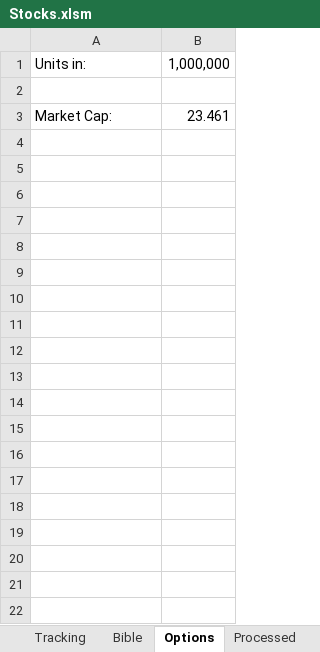
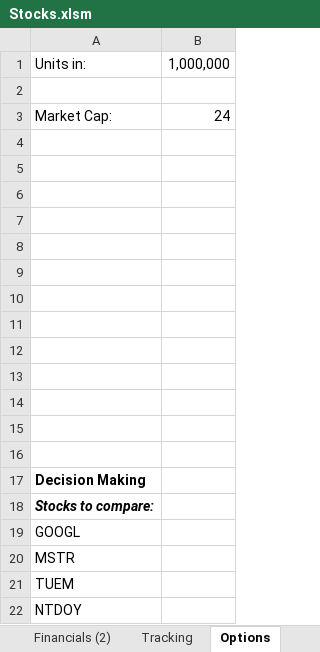
Before and after one commit to J700070/Finance-Super-Excel, an Excel workbook: Stocks.xlsm, sheet Options, drawn as a sheet; only a part is shown; values as stored, in another font and other column widths than the file's, no borders; charts and pictures not drawn; the diff covers the shown part only; the diff names each change by its address in the sheet, - before the commit and + after, or states it on an @@ line.

```diff
--- a/Stocks.xlsm (sheet Options)
+++ b/Stocks.xlsm (sheet Options)
+sheet tab: Financials (2)
-B3: 23.461
+B3: 24
+row 4: (empty)
+row 5: (empty)
+row 6: (empty)
+row 7: (empty)
+row 8: (empty)
+row 9: (empty)
+row 10: (empty)
+row 11: (empty)
+row 12: (empty)
+row 13: (empty)
+row 14: (empty)
+row 15: (empty)
+row 16: (empty)
+row 17: Decision Making
+row 18: Stocks to compare:
+row 19: GOOGL
+row 20: MSTR
+row 21: TUEM
+row 22: NTDOY
```
Also changed, not shown: 28 added rows elsewhere in this sheet, sheet Financials, sheet Processed, sheet Tracking, other sheet tabs, formulas that keep their value, hidden cells, charts or pictures, 2 other files.
